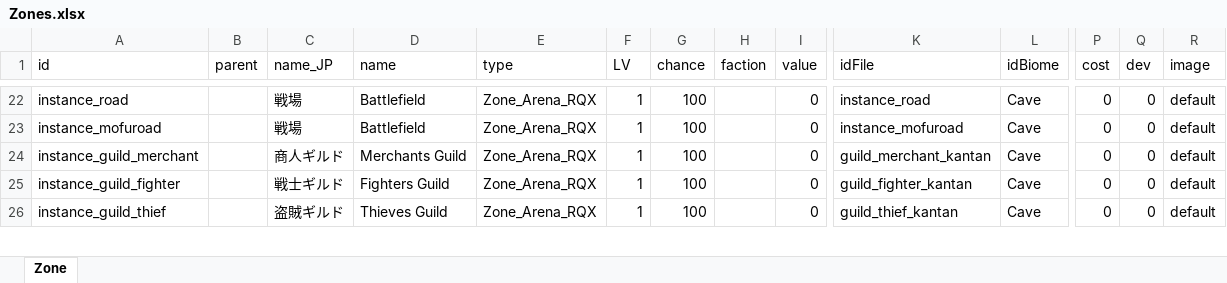
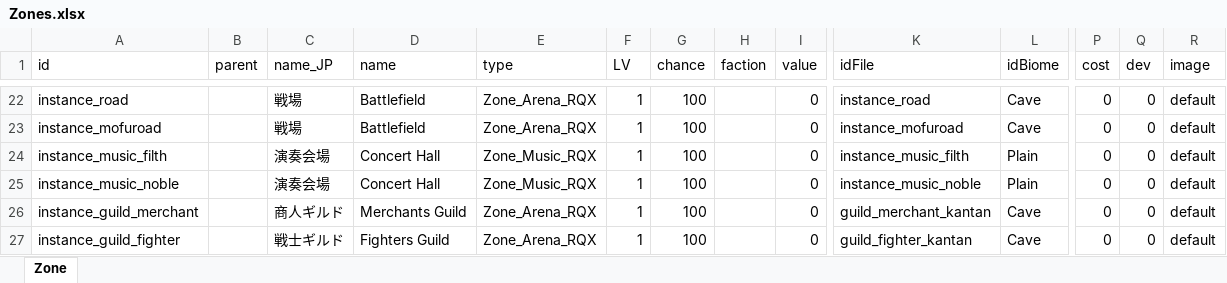
Before and after one commit to hanamegane-gif/RandomQuestExpantion, an Excel workbook: LangMod/EN/Zones.xlsx, sheet Zone, drawn as a sheet; only a part is shown, gaps mark what is left out; the shorter side is filled out with more unchanged rows; values as stored, in another font and other column widths than the file's, no borders; charts and pictures not drawn; rows hold the shown columns only; the diff names each change by its address in the sheet, - before the commit and + after, or states it on an @@ line.

```diff
--- a/LangMod/EN/Zones.xlsx (sheet Zone)
+++ b/LangMod/EN/Zones.xlsx (sheet Zone)
+row 24: instance_music_filth |  | 演奏会場 | Concert Hall | Zone_Music_RQX | 1 | 100 |  | 0 | instance_music_filth | Plain | 0 | 0 | default
+row 25: instance_music_noble |  | 演奏会場 | Concert Hall | Zone_Music_RQX | 1 | 100 |  | 0 | instance_music_noble | Plain | 0 | 0 | default
```
Also changed, not shown: LangMod/EN/Dialog/Drama/RQXDIalog.xlsx, LangMod/EN/LangGeneral.xlsx, 43 other files.
